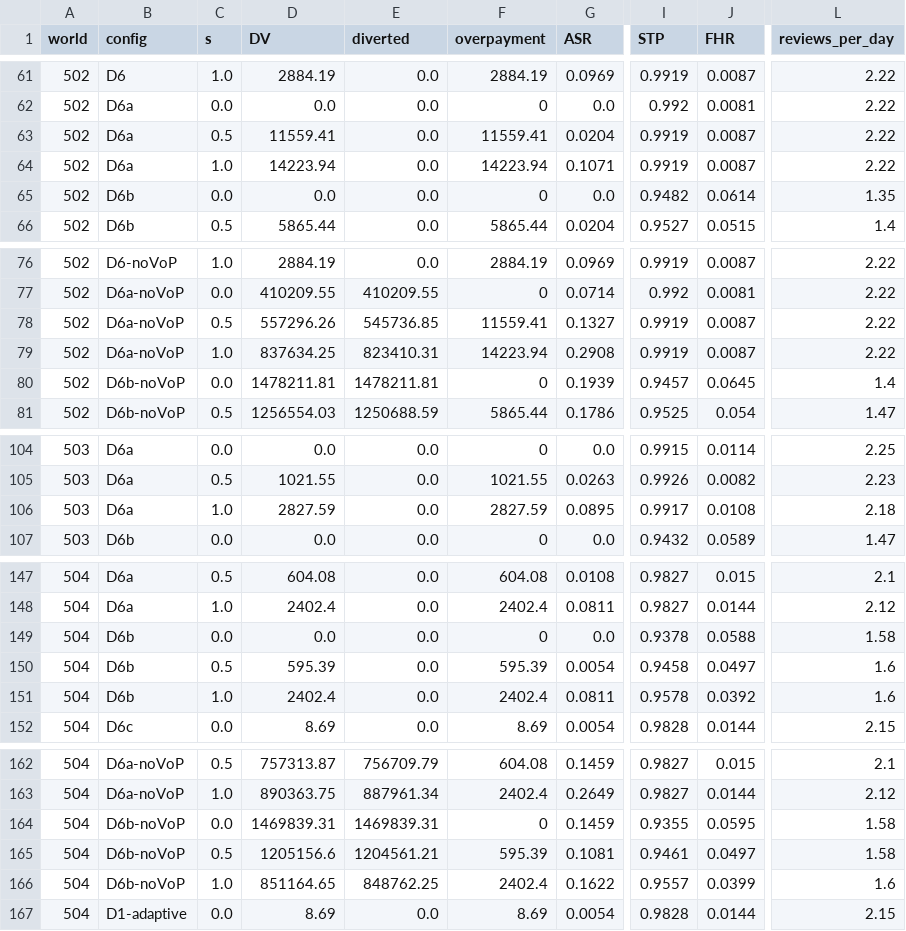
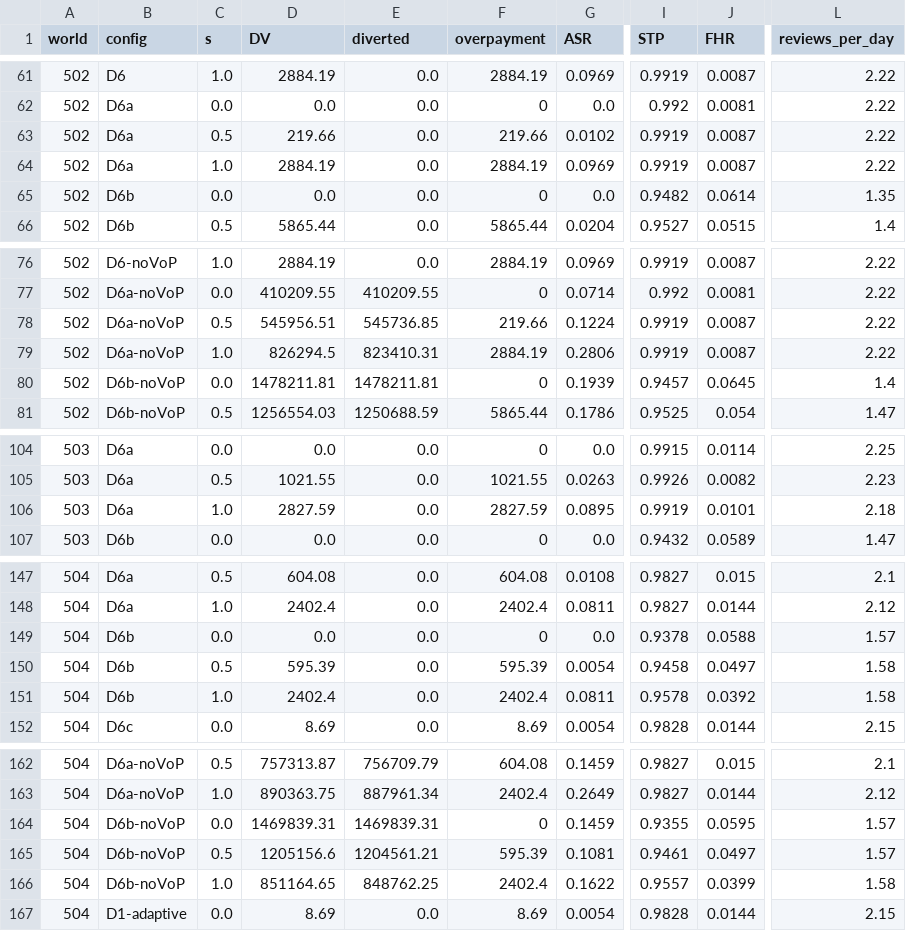
Before and after one commit to hbasired/agenticAI, a CSV file: results/grid/dense.csv, drawn as a sheet; only a part is shown, gaps mark what is left out; the diff covers the shown part only; the diff names each change by its address in the sheet, - before the commit and + after, or states it on an @@ line.

```diff
--- a/results/grid/dense.csv
+++ b/results/grid/dense.csv
-D63 (DV): 11559.41
+D63 (DV): 219.66
-F63 (overpayment): 11559.41
+F63 (overpayment): 219.66
-G63 (ASR): 0.0204
+G63 (ASR): 0.0102
-D64 (DV): 14223.94
+D64 (DV): 2884.19
-F64 (overpayment): 14223.94
+F64 (overpayment): 2884.19
-G64 (ASR): 0.1071
+G64 (ASR): 0.0969
-D78 (DV): 557296.26
+D78 (DV): 545956.51
-F78 (overpayment): 11559.41
+F78 (overpayment): 219.66
-G78 (ASR): 0.1327
+G78 (ASR): 0.1224
-D79 (DV): 837634.25
+D79 (DV): 826294.5
-F79 (overpayment): 14223.94
+F79 (overpayment): 2884.19
-G79 (ASR): 0.2908
+G79 (ASR): 0.2806
-I106 (STP): 0.9917
+I106 (STP): 0.9919
-J106 (FHR): 0.0108
+J106 (FHR): 0.0101
-L149 (reviews_per_day): 1.58
+L149 (reviews_per_day): 1.57
-L150:L151 (reviews_per_day): 1.6
+L150:L151 (reviews_per_day): 1.58
-L164:L165 (reviews_per_day): 1.58
+L164:L165 (reviews_per_day): 1.57
-L166 (reviews_per_day): 1.6
+L166 (reviews_per_day): 1.58
```
Also changed, not shown: 2 edited cells elsewhere in this file, results/grid/budget.csv, results/grid/channel.csv, 22 other files.
